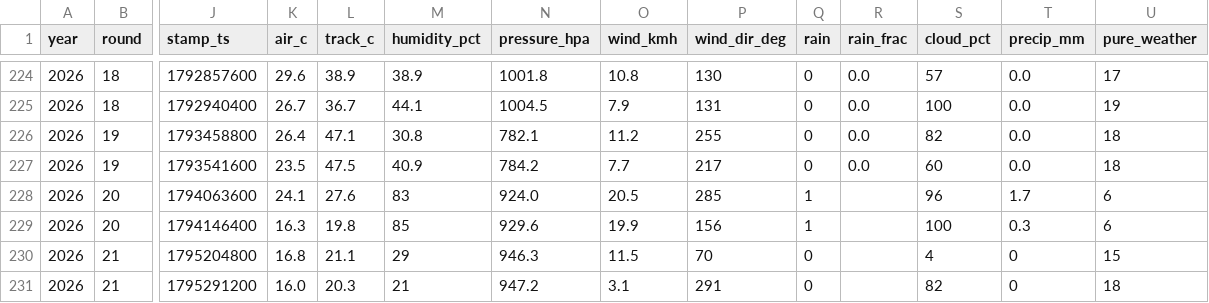
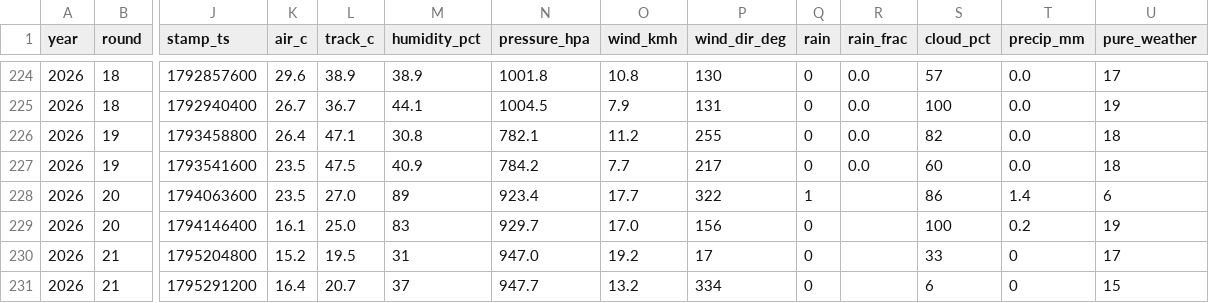
Before and after one commit to hammerwork/F1TrueConditions, a CSV file: data/f1_weather_db.csv, drawn as a sheet; only a part is shown, gaps mark what is left out; the diff names each change by its address in the sheet, - before the commit and + after, or states it on an @@ line.

```diff
--- a/data/f1_weather_db.csv
+++ b/data/f1_weather_db.csv
-K228 (air_c): 24.1
+K228 (air_c): 23.5
-L228 (track_c): 27.6
+L228 (track_c): 27.0
-M228 (humidity_pct): 83
+M228 (humidity_pct): 89
-N228 (pressure_hpa): 924.0
+N228 (pressure_hpa): 923.4
-O228 (wind_kmh): 20.5
+O228 (wind_kmh): 17.7
-P228 (wind_dir_deg): 285
+P228 (wind_dir_deg): 322
-S228 (cloud_pct): 96
+S228 (cloud_pct): 86
-T228 (precip_mm): 1.7
+T228 (precip_mm): 1.4
-K229 (air_c): 16.3
+K229 (air_c): 16.1
-L229 (track_c): 19.8
+L229 (track_c): 25.0
-M229 (humidity_pct): 85
+M229 (humidity_pct): 83
-N229 (pressure_hpa): 929.6
+N229 (pressure_hpa): 929.7
-O229 (wind_kmh): 19.9
+O229 (wind_kmh): 17.0
-Q229 (rain): 1
+Q229 (rain): 0
-T229 (precip_mm): 0.3
+T229 (precip_mm): 0.2
-U229 (pure_weather): 6
+U229 (pure_weather): 19
-K230 (air_c): 16.8
+K230 (air_c): 15.2
-L230 (track_c): 21.1
+L230 (track_c): 19.5
-M230 (humidity_pct): 29
+M230 (humidity_pct): 31
-N230 (pressure_hpa): 946.3
+N230 (pressure_hpa): 947.0
-O230 (wind_kmh): 11.5
+O230 (wind_kmh): 19.2
-P230 (wind_dir_deg): 70
+P230 (wind_dir_deg): 17
-S230 (cloud_pct): 4
+S230 (cloud_pct): 33
-U230 (pure_weather): 15
+U230 (pure_weather): 17
-K231 (air_c): 16.0
+K231 (air_c): 16.4
-L231 (track_c): 20.3
+L231 (track_c): 20.7
-M231 (humidity_pct): 21
+M231 (humidity_pct): 37
-N231 (pressure_hpa): 947.2
+N231 (pressure_hpa): 947.7
-O231 (wind_kmh): 3.1
+O231 (wind_kmh): 13.2
-P231 (wind_dir_deg): 291
+P231 (wind_dir_deg): 334
-S231 (cloud_pct): 82
+S231 (cloud_pct): 6
-U231 (pure_weather): 18
+U231 (pure_weather): 15
```
Also changed, not shown: data/f1_weather_practice.csv, data/f1_weather_segments.csv.
